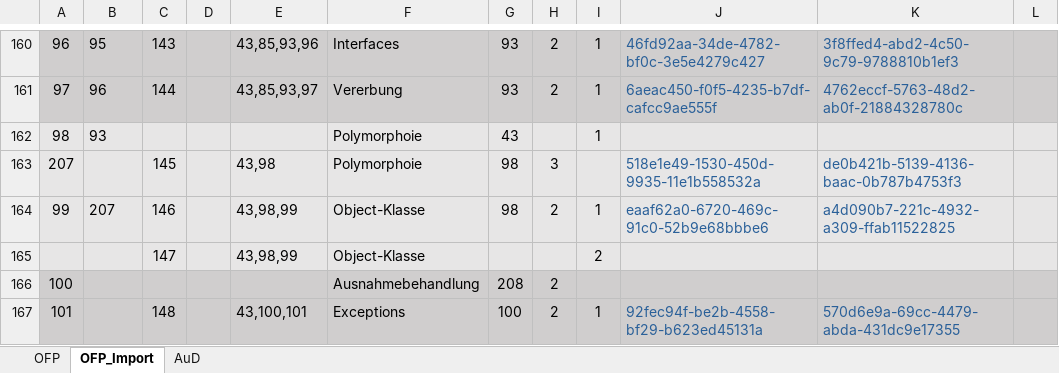
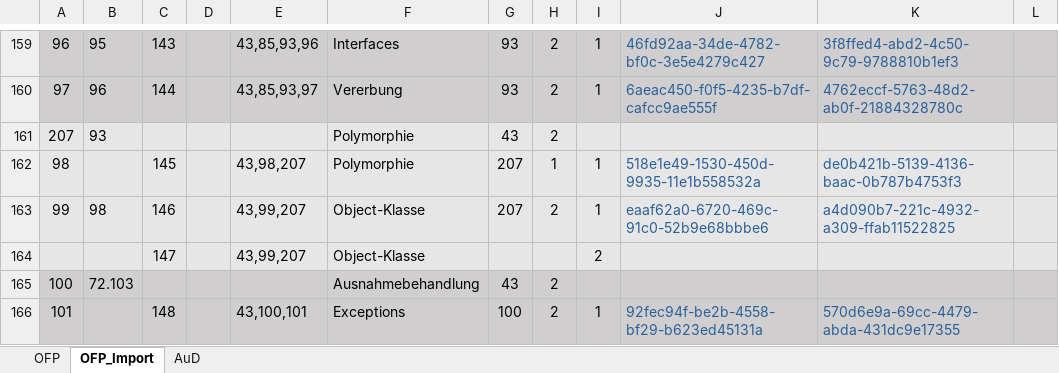
Before and after one commit to Timk46/ProTraHelper, an Excel workbook: files/Kompetenzraster.xlsx, sheet OFP_Import, drawn as a sheet; only a part is shown, gaps mark what is left out; values as stored, in another font and other column widths than the file's, no borders; conditional formats not drawn; addresses are those after the commit; the diff covers the shown part only; the diff names each change by its address in the sheet, - before the commit and + after, or states it on an @@ line.

```diff
--- a/files/Kompetenzraster.xlsx (sheet OFP_Import)
+++ b/files/Kompetenzraster.xlsx (sheet OFP_Import)
-A161: 98
+A161: 207
-F161:F162: Polymorphoie
+F161:F162: Polymorphie
-H161: (empty)
+H161: 2
-I161: 1
+I161: (empty)
-A162: 207
+A162: 98
-E162: 43,98
+E162: 43,98,207
-G162:G163: 98
+G162:G163: 207
-H162: 3
+H162: 1
-I162: (empty)
+I162: 1
-B163: 207
+B163: 98
-E163:E164: 43,98,99
+E163:E164: 43,99,207
-B165: (empty)
+B165: 72.103
-G165: 208
+G165: 43
```
Also changed, not shown: 11 added rows, 11 removed rows, 1 moved row and 214 edited cells elsewhere in this sheet, 1 other file.
